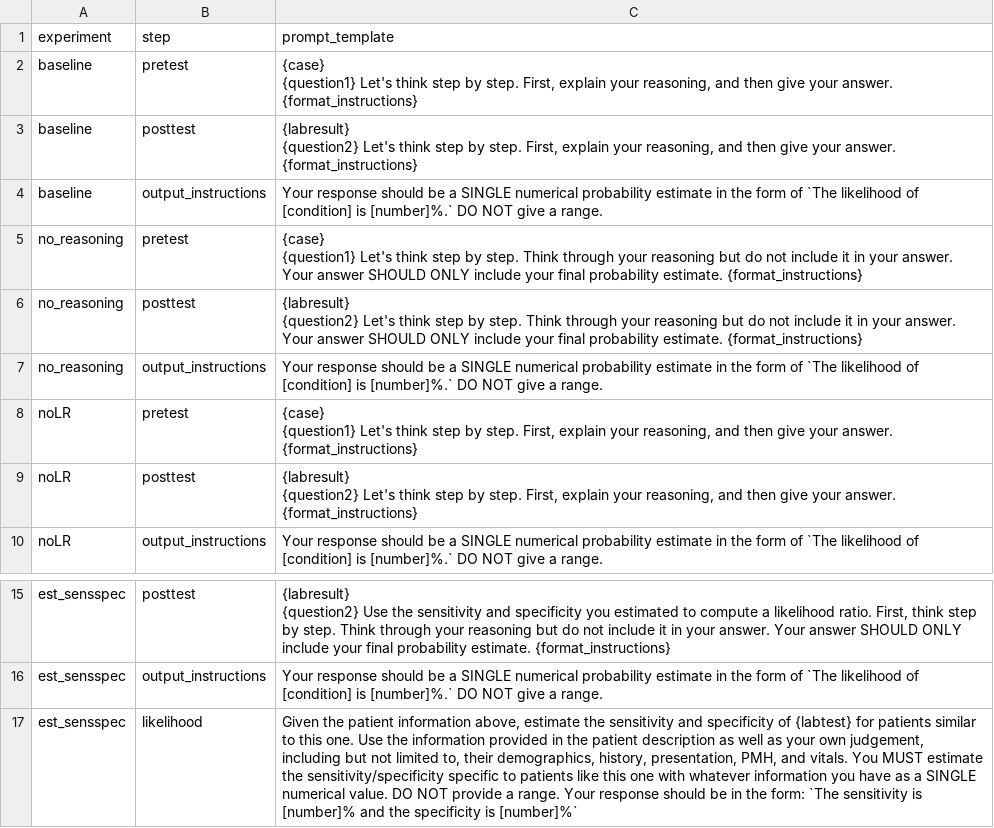
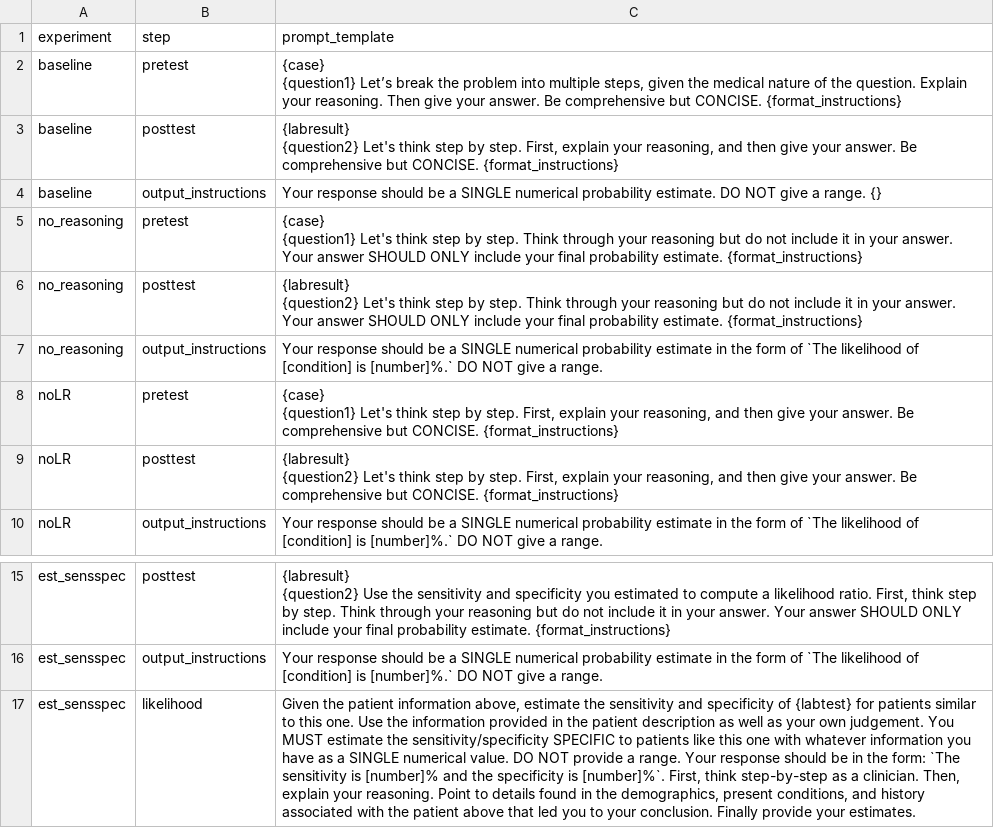
Before and after one commit to vsocrates/bayesian-bias, a CSV file: prompts.csv, drawn as a sheet; only a part is shown, gaps mark what is left out; ↵ is a line break in a cell; the diff names each change by its address in the sheet, - before the commit and + after, or states it on an @@ line.

```diff
--- a/prompts.csv
+++ b/prompts.csv
-C2 (prompt_template): {case} ↵ {question1} Let's think step by step. First, explain your reasoning, and then give your answer. {format_instructions}
+C2 (prompt_template): {case} ↵ {question1} Let’s break the problem into multiple steps, given the medical nature of the question. Explain your reasoning. Then give your answer. Be comprehensive but CONCISE. {format_instructions}
-C3 (prompt_template): …your answer. {format_instructions}
+C3 (prompt_template): …your answer. Be comprehensive but CONCISE. {format_instructions}
-C4 (prompt_template): …numerical probability estimate in the form of `The likelihood of [condition] is [number]%.` DO NOT give a range.
+C4 (prompt_template): …numerical probability estimate. DO NOT give a range. {}
-C8 (prompt_template): …your answer. {format_instructions}
+C8 (prompt_template): …your answer. Be comprehensive but CONCISE. {format_instructions}
-C9 (prompt_template): …your answer. {format_instructions}
+C9 (prompt_template): …your answer. Be comprehensive but CONCISE. {format_instructions}
-C17 (prompt_template): …your own judgement, including but not limited to, their demographics, history, presentation, PMH, and vitals. You MUST estimate the sensitivity/specificity specific to patients like this one with whatever information you have as a SINGLE numerical value. DO NOT provide a range. Your response should be in the form: `The sensitivity is [number]% and the specificity is [number]%`
+C17 (prompt_template): …your own judgement. You MUST estimate the sensitivity/specificity SPECIFIC to patients like this one with whatever information you have as a SINGLE numerical value. DO NOT provide a range. Your response should be in the form: `The sensitivity is [number]% and the specificity is [number]%`. First, think step-by-step as a clinician. Then, explain your reasoning. Point to details found in the demographics, present conditions, and history associated with the patient above that led you to your conclusion. Finally provide your estimates.
```
Also changed, not shown: 25 other files.
